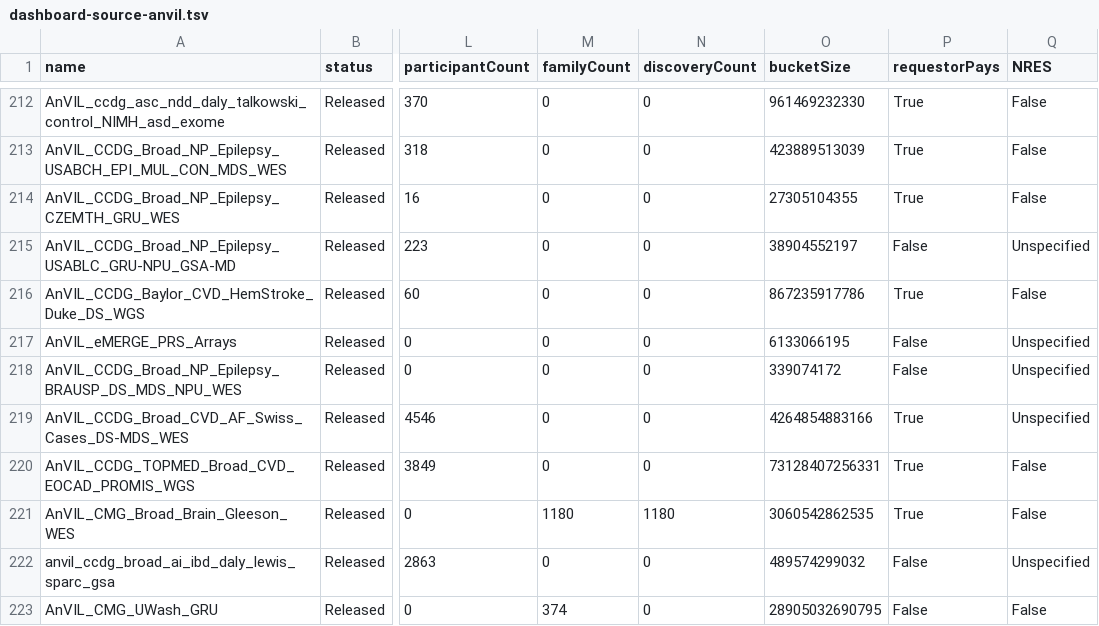
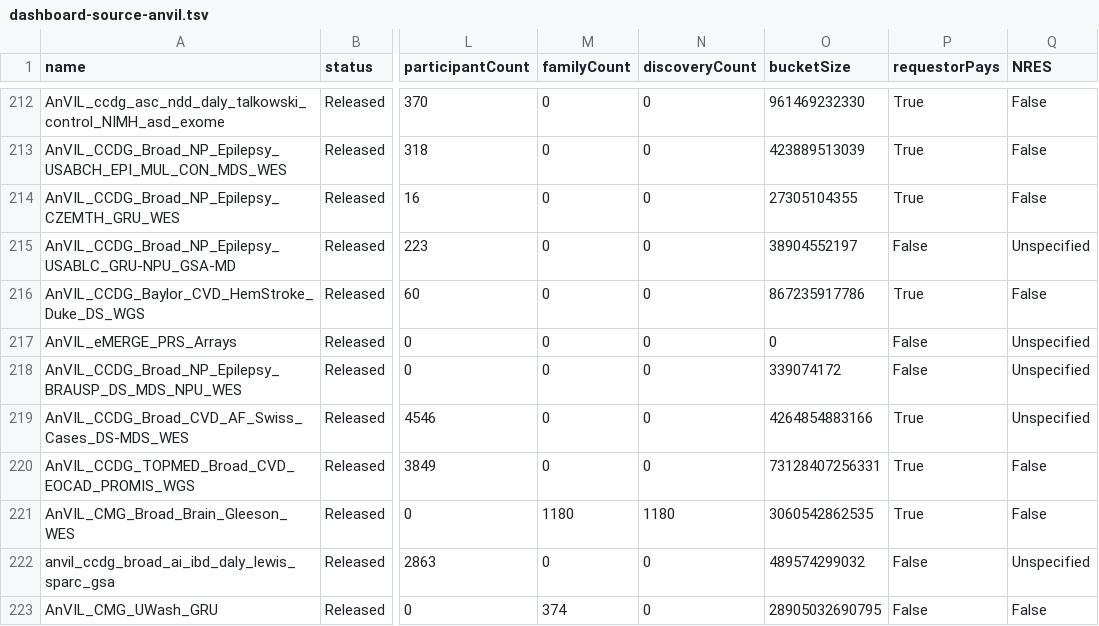
Before and after one commit to anvilproject/anvil-portal, a TSV file: plugins/utils/dashboard-source-anvil.tsv, drawn as a sheet; only a part is shown, gaps mark what is left out; the diff covers the shown part only; the diff names each change by its address in the sheet, - before the commit and + after, or states it on an @@ line.

```diff
--- a/plugins/utils/dashboard-source-anvil.tsv
+++ b/plugins/utils/dashboard-source-anvil.tsv
-O217 (bucketSize): 6133066195
+O217 (bucketSize): 0
```
Also changed, not shown: 1 removed row and 29 edited cells elsewhere in this file.
